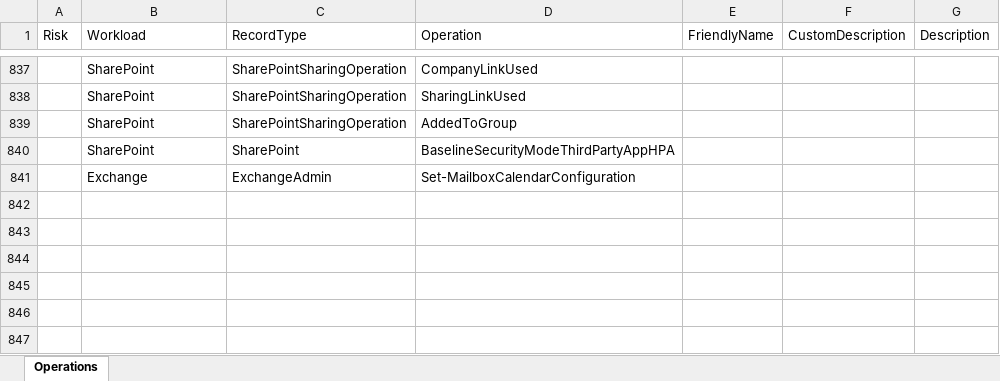
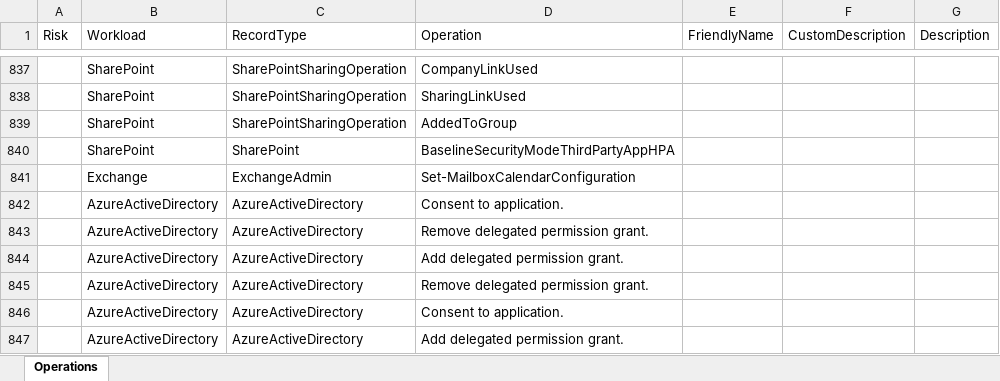
Before and after one commit to DrollRobot/M365IncidentResponseTools, an Excel workbook: Data/UALAllOperations.xlsx, sheet Operations, drawn as a sheet; only a part is shown, gaps mark what is left out; values as stored, in another font and other column widths than the file's, no borders; table styles not drawn; the diff names each change by its address in the sheet, - before the commit and + after, or states it on an @@ line.

```diff
--- a/Data/UALAllOperations.xlsx (sheet Operations)
+++ b/Data/UALAllOperations.xlsx (sheet Operations)
+row 842:  | AzureActiveDirectory | AzureActiveDirectory | Consent to application.
+row 843:  | AzureActiveDirectory | AzureActiveDirectory | Remove delegated permission grant.
+row 844:  | AzureActiveDirectory | AzureActiveDirectory | Add delegated permission grant.
+row 845:  | AzureActiveDirectory | AzureActiveDirectory | Remove delegated permission grant.
+row 846:  | AzureActiveDirectory | AzureActiveDirectory | Consent to application.
+row 847:  | AzureActiveDirectory | AzureActiveDirectory | Add delegated permission grant.
```
Also changed, not shown: Data/IpAddressConditionalFormattingTemplate.xlsx, Source/Data/IpAddressConditionalFormattingTemplate.xlsx, 16 other files.
